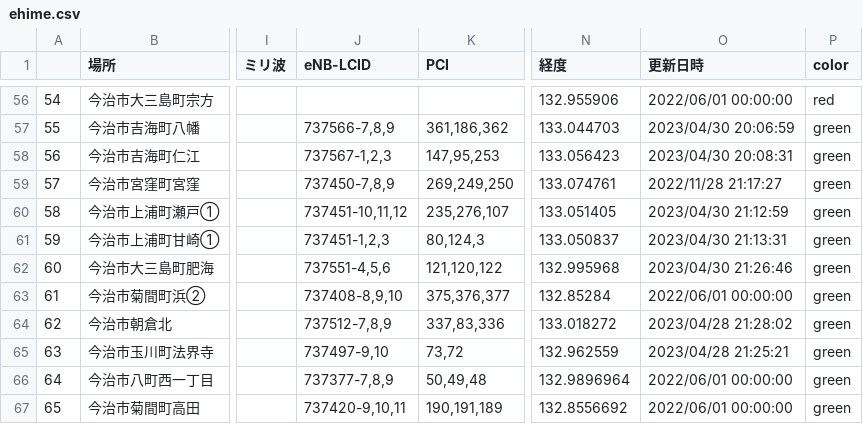
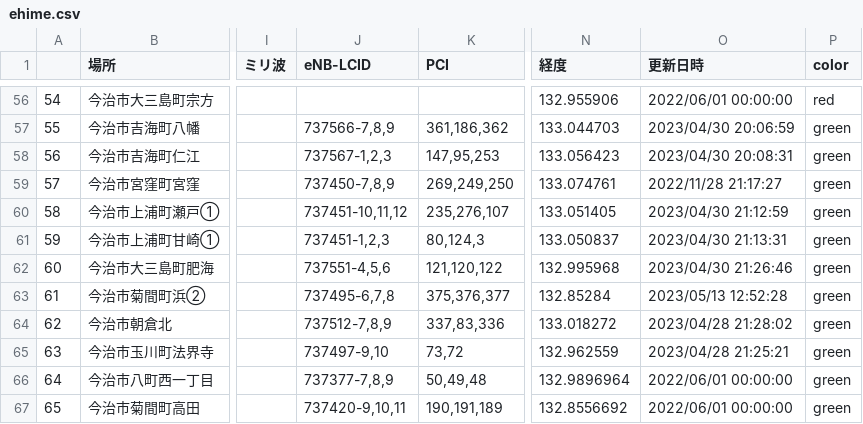
Before and after one commit to raku10ehime/map, a CSV file: ehime.csv, drawn as a sheet; only a part is shown, gaps mark what is left out; the diff names each change by its address in the sheet, - before the commit and + after, or states it on an @@ line.

```diff
--- a/ehime.csv
+++ b/ehime.csv
-J63 (eNB-LCID): 737408-8,9,10
+J63 (eNB-LCID): 737495-6,7,8
-O63 (更新日時): 2022/06/01 00:00:00
+O63 (更新日時): 2023/05/13 12:52:28
```
Also changed, not shown: list.csv, 2 other files.
